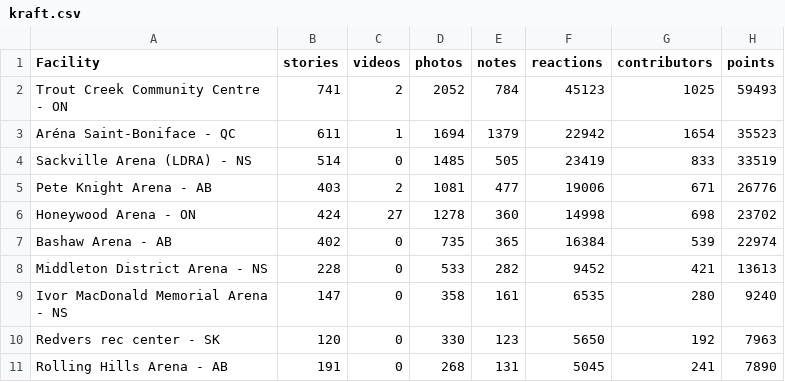
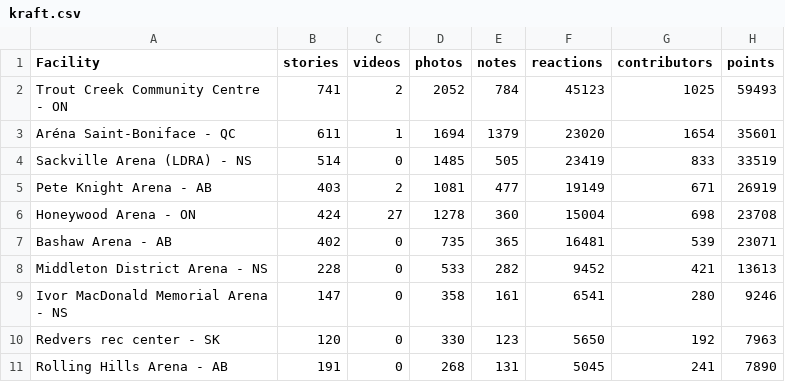
Before and after one commit to madgetr/hockeyville, a CSV file: data/kraft.csv, drawn as a sheet; only a part is shown.

```diff
--- a/data/kraft.csv
+++ b/data/kraft.csv
@@ -2,9 +2,9 @@ Facility, stories, videos, photos, notes, reactions, contributors, points
 Trout Creek Community Centre - ON,741,2,2052,784,45123,1025,59493
-Aréna Saint-Boniface - QC,611,1,1694,1379,22942,1654,35523
+Aréna Saint-Boniface - QC,611,1,1694,1379,23020,1654,35601
 Sackville Arena (LDRA) - NS,514,0,1485,505,23419,833,33519
-Pete Knight Arena - AB,403,2,1081,477,19006,671,26776
-Honeywood Arena - ON,424,27,1278,360,14998,698,23702
-Bashaw Arena - AB,402,0,735,365,16384,539,22974
+Pete Knight Arena - AB,403,2,1081,477,19149,671,26919
+Honeywood Arena - ON,424,27,1278,360,15004,698,23708
+Bashaw Arena - AB,402,0,735,365,16481,539,23071
 Middleton District Arena - NS,228,0,533,282,9452,421,13613
-Ivor MacDonald Memorial Arena - NS,147,0,358,161,6535,280,9240
+Ivor MacDonald Memorial Arena - NS,147,0,358,161,6541,280,9246
 Redvers rec center - SK,120,0,330,123,5650,192,7963
```
Also changed, not shown: 4 other files.
